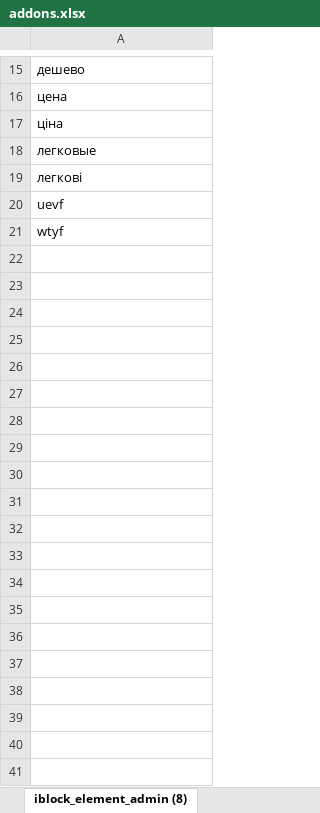
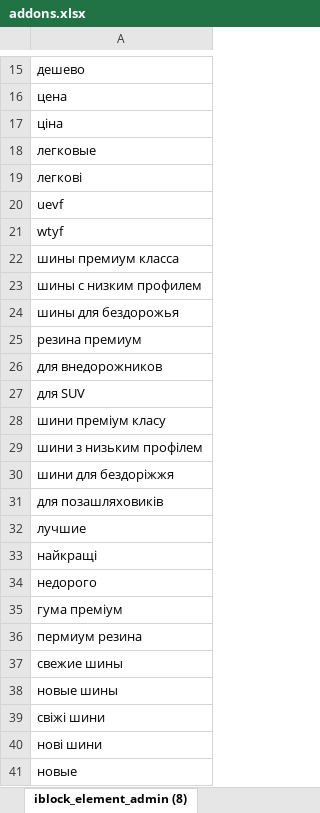
Before and after one commit to svv2602/create_keywords_api, an Excel workbook: lib/addons.xlsx, sheet iblock_element_admin (8), drawn as a sheet; only a part is shown, gaps mark what is left out; values as stored, in another font and other column widths than the file's, no borders; the diff covers the shown part only; the diff names each change by its address in the sheet, - before the commit and + after, or states it on an @@ line.

```diff
--- a/lib/addons.xlsx (sheet iblock_element_admin (8))
+++ b/lib/addons.xlsx (sheet iblock_element_admin (8))
+row 22: шины премиум класса
+row 23: шины с низким профилем
+row 24: шины для бездорожья
+row 25: резина премиум
+row 26: для внедорожников
+row 27: для SUV
+row 28: шини преміум класу
+row 29: шини з низьким профілем
+row 30: шини для бездоріжжя
+row 31: для позашляховиків
+row 32: лучшие
+row 33: найкращі
+row 34: недорого
+row 35: гума преміум
+row 36: пермиум резина
+row 37: свежие шины
+row 38: новые шины
+row 39: свіжі шини
+row 40: нові шини
+row 41: новые
```
Also changed, not shown: 12 added rows elsewhere in this sheet, 2 other files.
